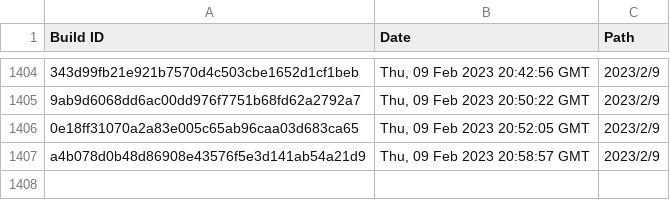
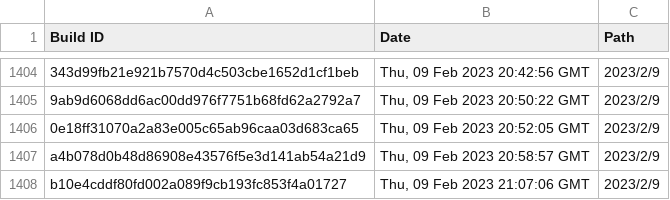
Before and after one commit to Discord-Build-Logger/Builds, a CSV file: builds.csv, drawn as a sheet; only a part is shown, gaps mark what is left out.

Commit message:
Add build: b10e4cddf80fd002a089f9cb193fc853f4a01727

```diff
--- a/builds.csv
+++ b/builds.csv
@@ -1407 +1407,2 @@ Build ID,Date,Path
 "a4b078d0b48d86908e43576f5e3d141ab54a21d9","Thu, 09 Feb 2023 20:58:57 GMT","2023/2/9"
+"b10e4cddf80fd002a089f9cb193fc853f4a01727","Thu, 09 Feb 2023 21:07:06 GMT","2023/2/9"
```
Also changed, not shown: 2 other files.
